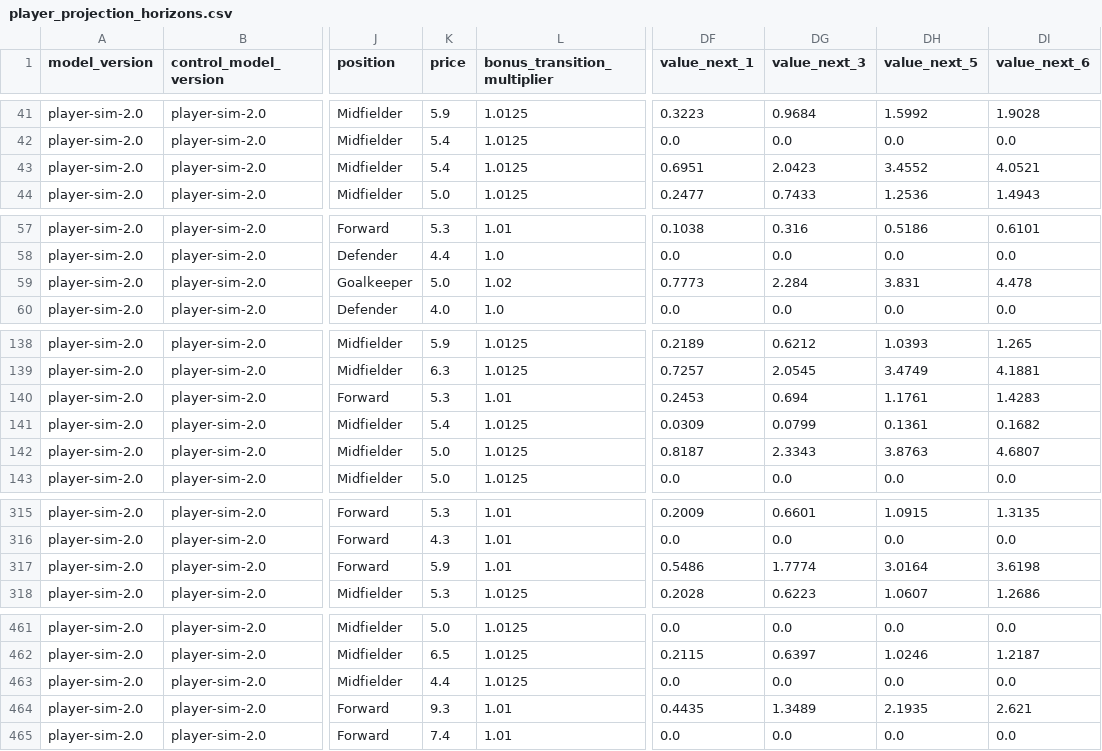
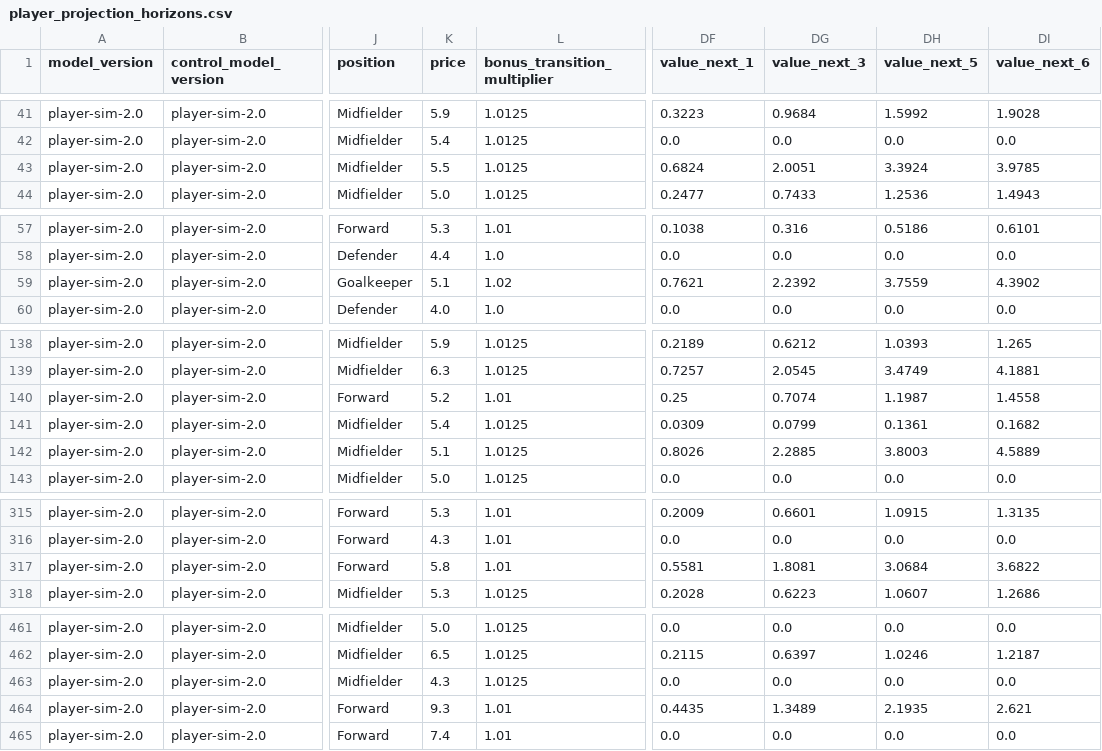
Before and after one commit to tametheboardgame/fpl-data-model, a CSV file: data/chatgpt/player_projection_horizons.csv, drawn as a sheet; only a part is shown, gaps mark what is left out; the diff names each change by its address in the sheet, - before the commit and + after, or states it on an @@ line.

```diff
--- a/data/chatgpt/player_projection_horizons.csv
+++ b/data/chatgpt/player_projection_horizons.csv
-K43 (price): 5.4
+K43 (price): 5.5
-DF43 (value_next_1): 0.6951
+DF43 (value_next_1): 0.6824
-DG43 (value_next_3): 2.0423
+DG43 (value_next_3): 2.0051
-DH43 (value_next_5): 3.4552
+DH43 (value_next_5): 3.3924
-DI43 (value_next_6): 4.0521
+DI43 (value_next_6): 3.9785
-K59 (price): 5.0
+K59 (price): 5.1
-DF59 (value_next_1): 0.7773
+DF59 (value_next_1): 0.7621
-DG59 (value_next_3): 2.284
+DG59 (value_next_3): 2.2392
-DH59 (value_next_5): 3.831
+DH59 (value_next_5): 3.7559
-DI59 (value_next_6): 4.478
+DI59 (value_next_6): 4.3902
-K140 (price): 5.3
+K140 (price): 5.2
-DF140 (value_next_1): 0.2453
+DF140 (value_next_1): 0.25
-DG140 (value_next_3): 0.694
+DG140 (value_next_3): 0.7074
-DH140 (value_next_5): 1.1761
+DH140 (value_next_5): 1.1987
-DI140 (value_next_6): 1.4283
+DI140 (value_next_6): 1.4558
-K142 (price): 5.0
+K142 (price): 5.1
-DF142 (value_next_1): 0.8187
+DF142 (value_next_1): 0.8026
-DG142 (value_next_3): 2.3343
+DG142 (value_next_3): 2.2885
-DH142 (value_next_5): 3.8763
+DH142 (value_next_5): 3.8003
-DI142 (value_next_6): 4.6807
+DI142 (value_next_6): 4.5889
-K317 (price): 5.9
+K317 (price): 5.8
-DF317 (value_next_1): 0.5486
+DF317 (value_next_1): 0.5581
-DG317 (value_next_3): 1.7774
+DG317 (value_next_3): 1.8081
-DH317 (value_next_5): 3.0164
+DH317 (value_next_5): 3.0684
-DI317 (value_next_6): 3.6198
+DI317 (value_next_6): 3.6822
-K463 (price): 4.4
+K463 (price): 4.3
```
Also changed, not shown: data/chatgpt/player_rolling_features.csv, 15 other files.
